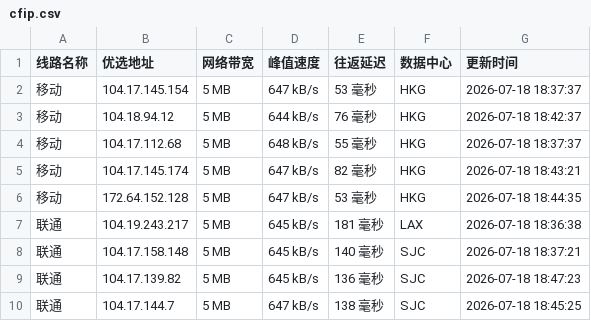
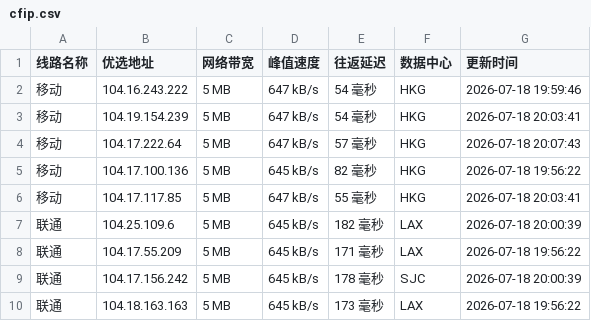
Before and after one commit to xing2kong/cfipv4db, a CSV file: cfip.csv, drawn as a sheet; only a part is shown; the diff covers the shown part only.

```diff
--- a/cfip.csv
+++ b/cfip.csv
@@ -1,10 +1,10 @@
 线路名称,优选地址,网络带宽,峰值速度,往返延迟,数据中心,更新时间
-移动,104.17.145.154,5 MB,647 kB/s,53 毫秒,HKG,2026-07-18 18:37:37
-移动,104.18.94.12,5 MB,644 kB/s,76 毫秒,HKG,2026-07-18 18:42:37
-移动,104.17.112.68,5 MB,648 kB/s,55 毫秒,HKG,2026-07-18 18:37:37
-移动,104.17.145.174,5 MB,647 kB/s,82 毫秒,HKG,2026-07-18 18:43:21
-移动,172.64.152.128,5 MB,647 kB/s,53 毫秒,HKG,2026-07-18 18:44:35
-联通,104.19.243.217,5 MB,645 kB/s,181 毫秒,LAX,2026-07-18 18:36:38
-联通,104.17.158.148,5 MB,645 kB/s,140 毫秒,SJC,2026-07-18 18:37:21
-联通,104.17.139.82,5 MB,645 kB/s,136 毫秒,SJC,2026-07-18 18:47:23
-联通,104.17.144.7,5 MB,647 kB/s,138 毫秒,SJC,2026-07-18 18:45:25
+移动,104.16.243.222,5 MB,647 kB/s,54 毫秒,HKG,2026-07-18 19:59:46
+移动,104.19.154.239,5 MB,647 kB/s,54 毫秒,HKG,2026-07-18 20:03:41
+移动,104.17.222.64,5 MB,647 kB/s,57 毫秒,HKG,2026-07-18 20:07:43
+移动,104.17.100.136,5 MB,645 kB/s,82 毫秒,HKG,2026-07-18 19:56:22
+移动,104.17.117.85,5 MB,647 kB/s,55 毫秒,HKG,2026-07-18 20:03:41
+联通,104.25.109.6,5 MB,645 kB/s,182 毫秒,LAX,2026-07-18 20:00:39
+联通,104.17.55.209,5 MB,645 kB/s,171 毫秒,LAX,2026-07-18 19:56:22
+联通,104.17.156.242,5 MB,645 kB/s,178 毫秒,SJC,2026-07-18 20:00:39
+联通,104.18.163.163,5 MB,645 kB/s,173 毫秒,LAX,2026-07-18 19:56:22
```
Also changed, not shown: 17 edited cells elsewhere in this file, 1 other file.
